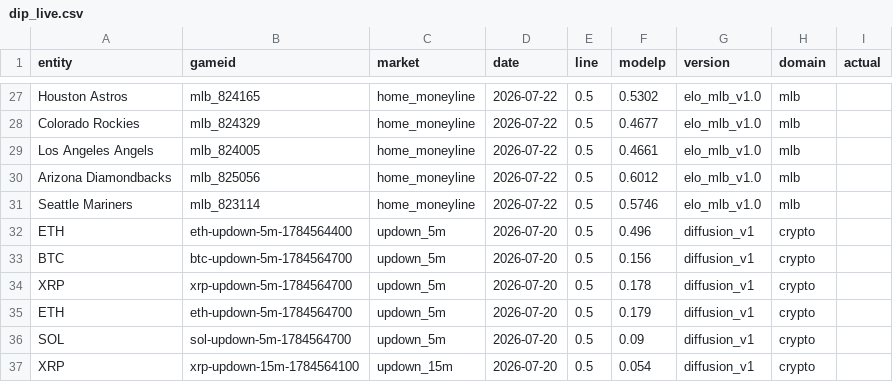
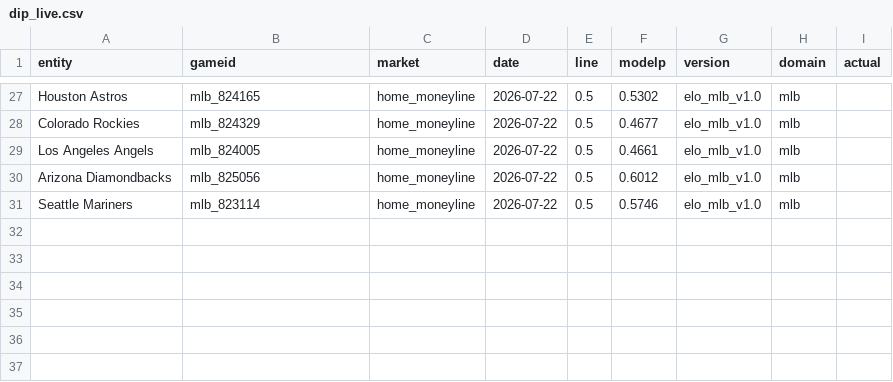
Before and after one commit to mrglennc64/my-predictions, a CSV file: exports/dip_live.csv, drawn as a sheet; only a part is shown, gaps mark what is left out; the diff names each change by its address in the sheet, - before the commit and + after, or states it on an @@ line.

```diff
--- a/exports/dip_live.csv
+++ b/exports/dip_live.csv
-row 32: ETH | eth-updown-5m-1784564400 | updown_5m | 2026-07-20 | 0.5 | 0.496 | diffusion_v1 | crypto
-row 33: BTC | btc-updown-5m-1784564700 | updown_5m | 2026-07-20 | 0.5 | 0.156 | diffusion_v1 | crypto
-row 34: XRP | xrp-updown-5m-1784564700 | updown_5m | 2026-07-20 | 0.5 | 0.178 | diffusion_v1 | crypto
-row 35: ETH | eth-updown-5m-1784564700 | updown_5m | 2026-07-20 | 0.5 | 0.179 | diffusion_v1 | crypto
-row 36: SOL | sol-updown-5m-1784564700 | updown_5m | 2026-07-20 | 0.5 | 0.09 | diffusion_v1 | crypto
-row 37: XRP | xrp-updown-15m-1784564100 | updown_15m | 2026-07-20 | 0.5 | 0.054 | diffusion_v1 | crypto
```
Also changed, not shown: exports/dip_graded.csv, 1 other file.
